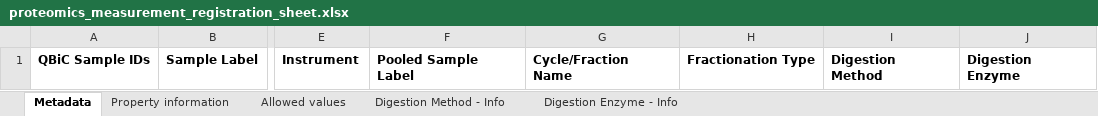
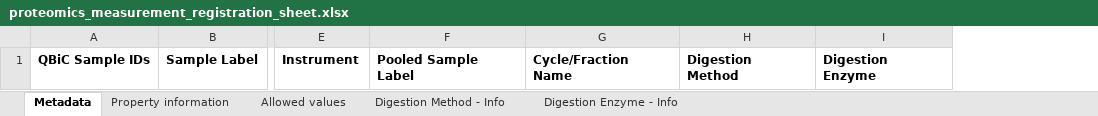
Before and after one commit to qbicsoftware/data-manager-app, an Excel workbook: user-interface/src/main/resources/templates/proteomics_measurement_registration_sheet.xlsx, sheet Metadata, drawn as a sheet; only a part is shown, gaps mark what is left out; values as stored, in another font and other column widths than the file's, no borders; the diff names each change by its address in the sheet, - before the commit and + after, or states it on an @@ line.

Commit message:
Remove fractionation type

```diff
--- a/user-interface/src/main/resources/templates/proteomics_measurement_registration_sheet.xlsx (sheet Metadata)
+++ b/user-interface/src/main/resources/templates/proteomics_measurement_registration_sheet.xlsx (sheet Metadata)
-column H, row 1: Fractionation Type
```
Also changed, not shown: 1 other file.
